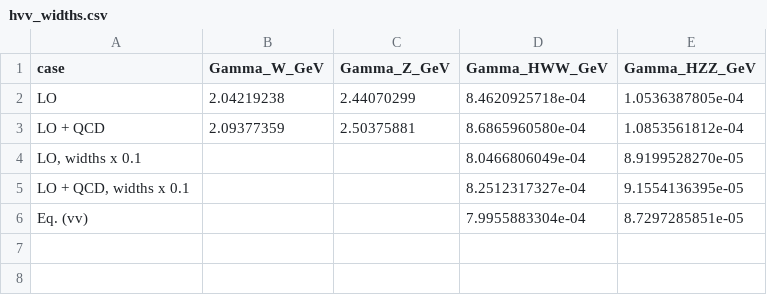
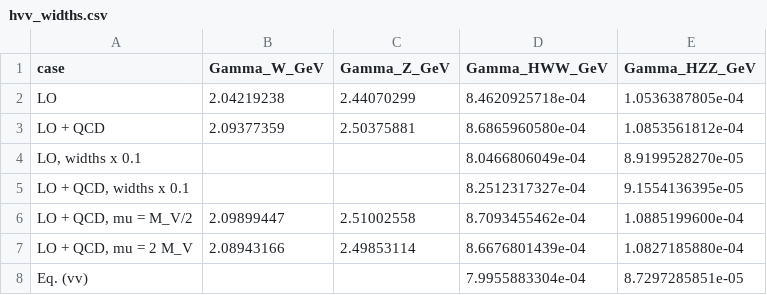
Before and after one commit to kyphys-creator/QFTcalculation, a CSV file: models/sm_higgs/Src/results/hvv_widths.csv, drawn as a sheet.

```diff
--- a/models/sm_higgs/Src/results/hvv_widths.csv
+++ b/models/sm_higgs/Src/results/hvv_widths.csv
@@ -5,2 +5,4 @@ LO + QCD,2.09377359,2.50375881,8.6865960580e-04,1.0853561812e-04
 "LO + QCD, widths x 0.1",,,8.2512317327e-04,9.1554136395e-05
+"LO + QCD, mu = M_V/2",2.09899447,2.51002558,8.7093455462e-04,1.0885199600e-04
+"LO + QCD, mu = 2 M_V",2.08943166,2.49853114,8.6676801439e-04,1.0827185880e-04
 Eq. (vv),,,7.9955883304e-04,8.7297285851e-05
```
Also changed, not shown: 6 other files.
